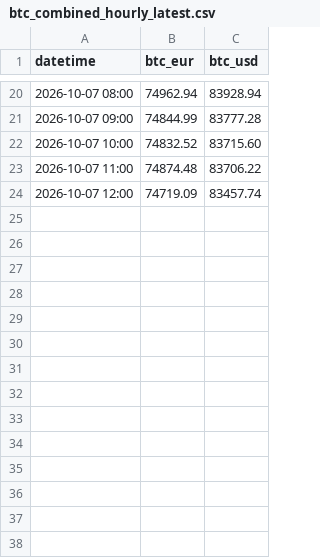
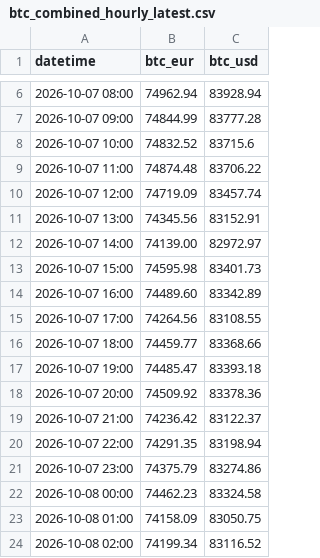
Before and after one commit to Polv89/bitstamp-btceur-minute-data, a CSV file: data/updates/btc_combined_hourly_latest.csv, drawn as a sheet; only a part is shown, gaps mark what is left out; the diff covers the shown part only.

```diff
--- a/data/updates/btc_combined_hourly_latest.csv
+++ b/data/updates/btc_combined_hourly_latest.csv
@@ -21,4 +7,18 @@ datetime,btc_eur,btc_usd
 2026-10-07 09:00,74844.99,83777.28
-2026-10-07 10:00,74832.52,83715.60
+2026-10-07 10:00,74832.52,83715.6
 2026-10-07 11:00,74874.48,83706.22
 2026-10-07 12:00,74719.09,83457.74
+2026-10-07 13:00,74345.56,83152.91
+2026-10-07 14:00,74139.00,82972.97
+2026-10-07 15:00,74595.98,83401.73
+2026-10-07 16:00,74489.60,83342.89
+2026-10-07 17:00,74264.56,83108.55
+2026-10-07 18:00,74459.77,83368.66
+2026-10-07 19:00,74485.47,83393.18
+2026-10-07 20:00,74509.92,83378.36
+2026-10-07 21:00,74236.42,83122.37
+2026-10-07 22:00,74291.35,83198.94
+2026-10-07 23:00,74375.79,83274.86
+2026-10-08 00:00,74462.23,83324.58
+2026-10-08 01:00,74158.09,83050.75
+2026-10-08 02:00,74199.34,83116.52
```
Also changed, not shown: 14 removed rows elsewhere in this file, data/updates/btceur_bitstamp_hourly_latest.csv, data/updates/btcusd_bitstamp_hourly_latest.csv.
